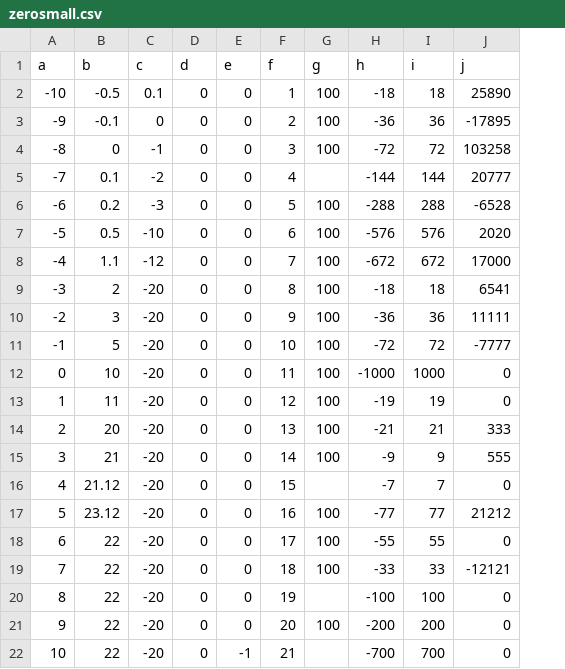
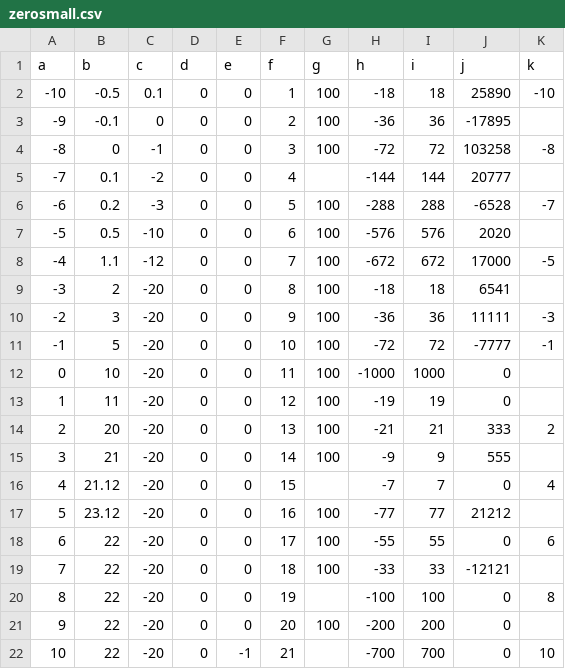
Before and after one commit to katesemikova/test-docs, a CSV file: zerosmall.csv, drawn as a sheet; the diff names each change by its address in the sheet, - before the commit and + after, or states it on an @@ line.

Commit message:
Update zerosmall.csv

```diff
--- a/zerosmall.csv
+++ b/zerosmall.csv
+column K (k), rows 2-22: -10 |  | -8 |  | -7 |  | -5 |  | -3 | -1 |  |  | 2 |  | 4 |  | 6 |  | 8 |  | 10
```
